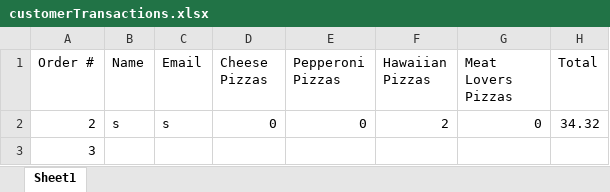
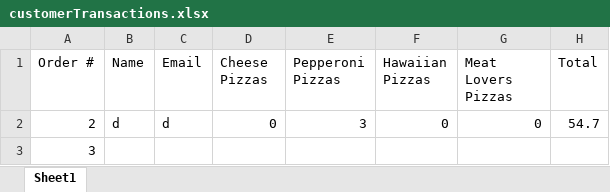
Before and after one commit to dac0d3/pythonWarriors, an Excel workbook: customerTransactions.xlsx, sheet Sheet1, drawn as a sheet; values as stored, in another font and other column widths than the file's, no borders; the diff names each change by its address in the sheet, - before the commit and + after, or states it on an @@ line.

```diff
--- a/customerTransactions.xlsx (sheet Sheet1)
+++ b/customerTransactions.xlsx (sheet Sheet1)
-B2 (Name): s
+B2 (Name): d
-C2 (Email): s
+C2 (Email): d
-E2 (Pepperoni Pizzas): 0
+E2 (Pepperoni Pizzas): 3
-F2 (Hawaiian Pizzas): 2
+F2 (Hawaiian Pizzas): 0
-H2 (Total): 34.32
+H2 (Total): 54.7
```
Also changed, not shown: pythonParlorInventory.xlsx, 1 other file.
